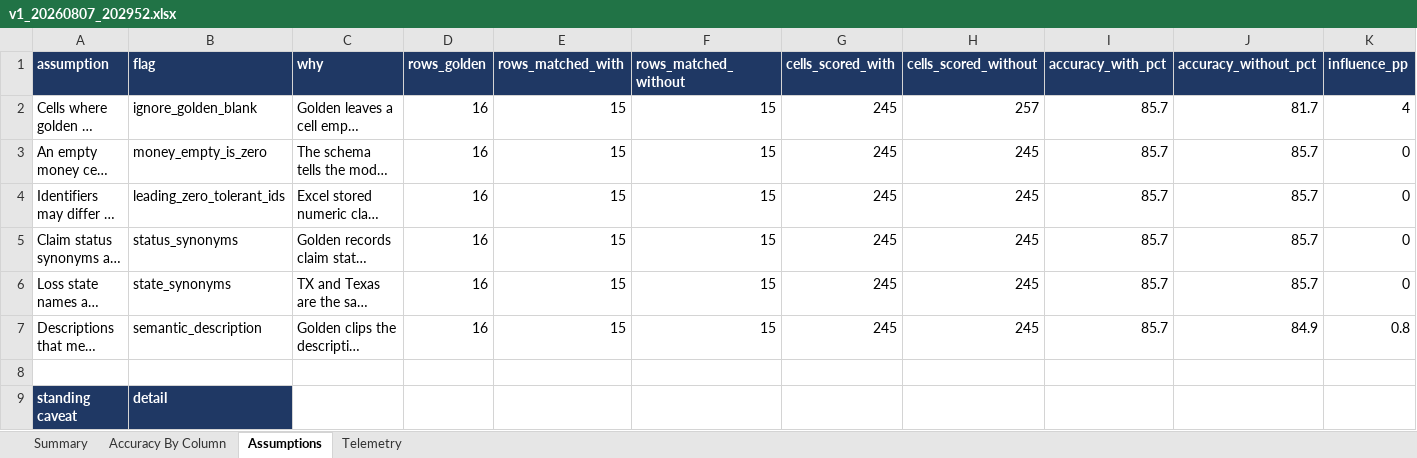
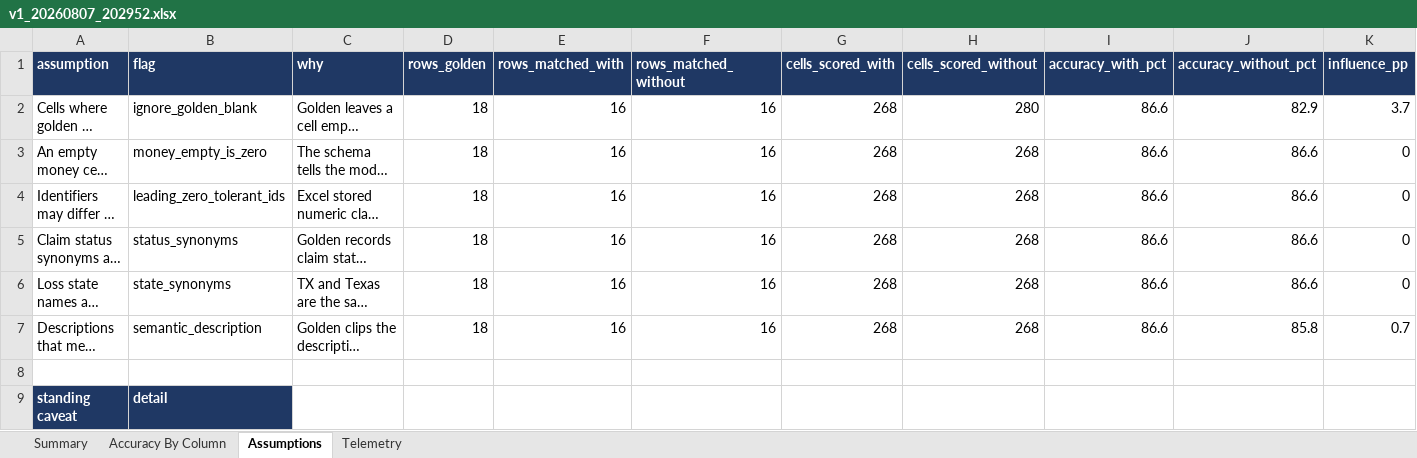
Before and after one commit to samyak-ib/munichre-large-doc-processing, an Excel workbook: qa_results_new/v1_20260807_202952.xlsx, sheet Assumptions, drawn as a sheet; only a part is shown; long unchanged cells end in …; values as stored, in another font and other column widths than the file's, no borders; the diff names each change by its address in the sheet, - before the commit and + after, or states it on an @@ line.

```diff
--- a/qa_results_new/v1_20260807_202952.xlsx (sheet Assumptions)
+++ b/qa_results_new/v1_20260807_202952.xlsx (sheet Assumptions)
-D2:D7 (rows_golden): 16
+D2:D7 (rows_golden): 18
-E2:E7 (rows_matched_with): 15
+E2:E7 (rows_matched_with): 16
-F2:F7 (rows_matched_without): 15
+F2:F7 (rows_matched_without): 16
-G2:G7 (cells_scored_with): 245
+G2:G7 (cells_scored_with): 268
-H2 (cells_scored_without): 257
+H2 (cells_scored_without): 280
-I2:I7 (accuracy_with_pct): 85.7
+I2:I7 (accuracy_with_pct): 86.6
-J2 (accuracy_without_pct): 81.7
+J2 (accuracy_without_pct): 82.9
-K2 (influence_pp): 4
+K2 (influence_pp): 3.7
-H3:H7 (cells_scored_without): 245
+H3:H7 (cells_scored_without): 268
-J3:J6 (accuracy_without_pct): 85.7
+J3:J6 (accuracy_without_pct): 86.6
-J7 (accuracy_without_pct): 84.9
+J7 (accuracy_without_pct): 85.8
-K7 (influence_pp): 0.8
+K7 (influence_pp): 0.7
```
Also changed, not shown: sheet Telemetry, sheet Accuracy By Column, sheet Summary, comparisons/old5_consensus_vs_qa.xlsx, 2 other files.
